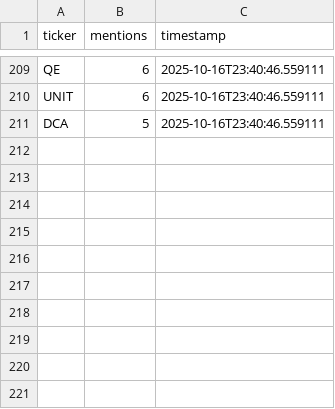
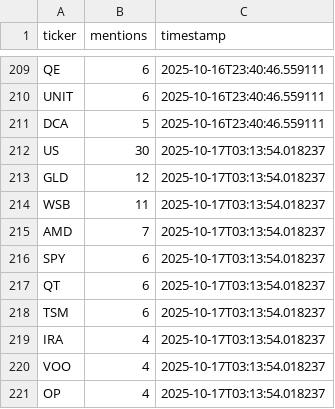
Before and after one commit to winko-coder/reddit_tracker, a CSV file: reddit_trends.csv, drawn as a sheet; only a part is shown, gaps mark what is left out.

```diff
--- a/reddit_trends.csv
+++ b/reddit_trends.csv
@@ -211 +211,11 @@ UNIT,6,2025-10-16T23:40:46.559111
 DCA,5,2025-10-16T23:40:46.559111
+US,30,2025-10-17T03:13:54.018237
+GLD,12,2025-10-17T03:13:54.018237
+WSB,11,2025-10-17T03:13:54.018237
+AMD,7,2025-10-17T03:13:54.018237
+SPY,6,2025-10-17T03:13:54.018237
+QT,6,2025-10-17T03:13:54.018237
+TSM,6,2025-10-17T03:13:54.018237
+IRA,4,2025-10-17T03:13:54.018237
+VOO,4,2025-10-17T03:13:54.018237
+OP,4,2025-10-17T03:13:54.018237
```
